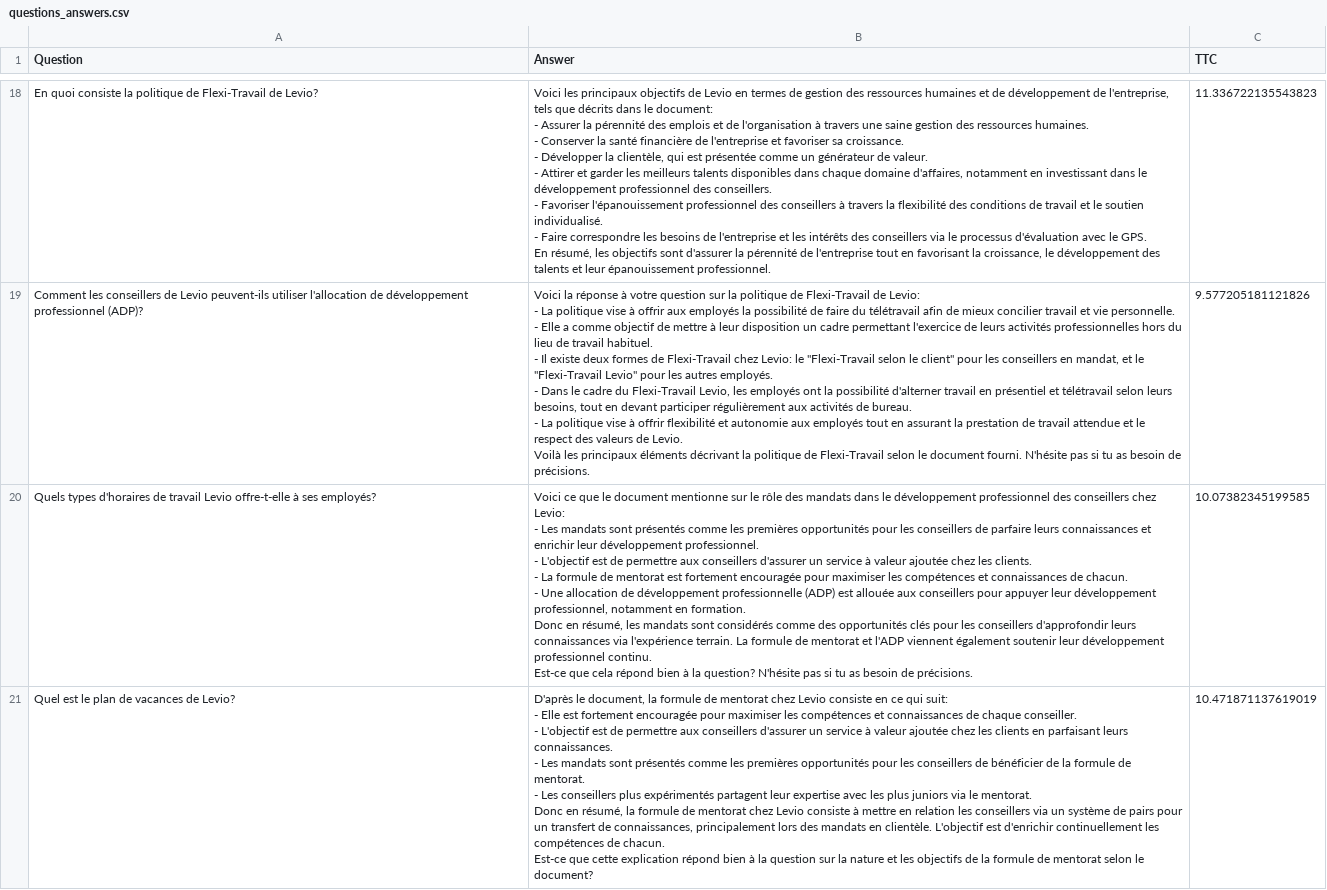
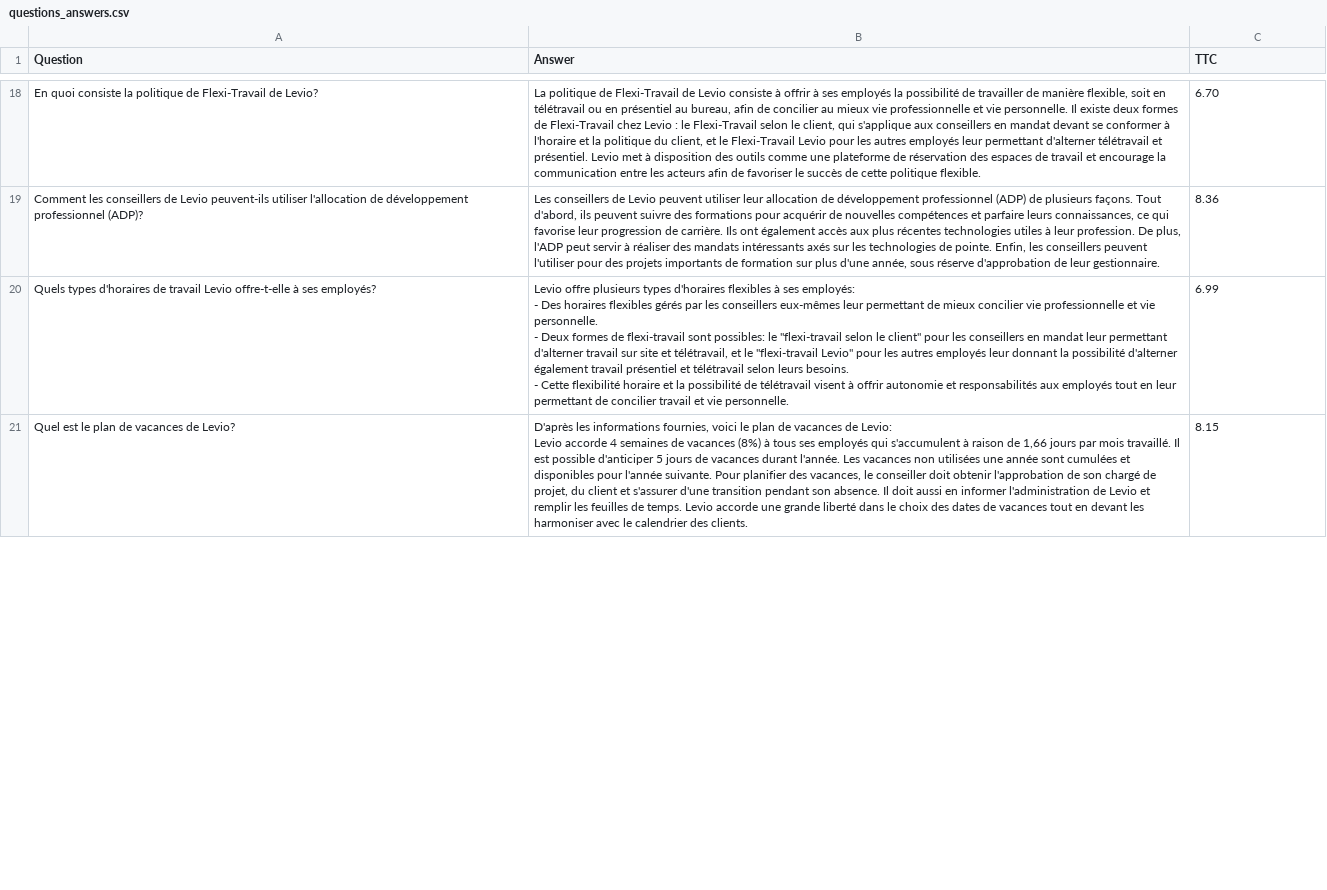
Before and after one commit to FloRul/levio-aws-demo-fev-dev, a CSV file: scripts/data/questions_answers.csv, drawn as a sheet; only a part is shown, gaps mark what is left out; ↵ is a line break in a cell; the diff covers the shown part only; the diff names each change by its address in the sheet, - before the commit and + after, or states it on an @@ line.

```diff
--- a/scripts/data/questions_answers.csv
+++ b/scripts/data/questions_answers.csv
-B18 (Answer): Voici les principaux objectifs de Levio en termes de gestion des ressources humaines et de développement de l'entreprise, tels que décrits dans le document: ↵ - Assurer la pérennité des emplois et de l'organisation à travers une saine gestion des ressources humaines. ↵ - Conserver la santé financière de l'entreprise et favoriser sa croissance. ↵ - Développer la clientèle, qui est présentée comme un générateur de valeur. ↵ - Attirer et garder les meilleurs talents disponibles dans chaque domaine d'affaires, notamment en investissant dans le développement professionnel des conseillers. ↵ - Favoriser l'épanouissement professionnel des conseillers à travers la flexibilité des conditions de travail et le soutien individualisé. ↵ - Faire correspondre les besoins de l'entreprise et les intérêts des conseillers via le processus d'évaluation avec le GPS. ↵ En résumé, les objectifs sont d'assurer la pérennité de l'entreprise tout en favorisant la croissance, le développement des talents et leur épanouissement professionnel.
+B18 (Answer): La politique de Flexi-Travail de Levio consiste à offrir à ses employés la possibilité de travailler de manière flexible, soit en télétravail ou en présentiel au bureau, afin de concilier au mieux vie professionnelle et vie personnelle. Il existe deux formes de Flexi-Travail chez Levio : le Flexi-Travail selon le client, qui s'applique aux conseillers en mandat devant se conformer à l'horaire et la politique du client, et le Flexi-Travail Levio pour les autres employés leur permettant d'alterner télétravail et présentiel. Levio met à disposition des outils comme une plateforme de réservation des espaces de travail et encourage la communication entre les acteurs afin de favoriser le succès de cette politique flexible.
-C18 (TTC): 11.336722135543823
+C18 (TTC): 6.70
-B19 (Answer): Voici la réponse à votre question sur la politique de Flexi-Travail de Levio: ↵ - La politique vise à offrir aux employés la possibilité de faire du télétravail afin de mieux concilier travail et vie personnelle. ↵ - Elle a comme objectif de mettre à leur disposition un cadre permettant l'exercice de leurs activités professionnelles hors du lieu de travail habituel. ↵ - Il existe deux formes de Flexi-Travail chez Levio: le "Flexi-Travail selon le client" pour les conseillers en mandat, et le "Flexi-Travail Levio" pour les autres employés. ↵ - Dans le cadre du Flexi-Travail Levio, les employés ont la possibilité d'alterner travail en présentiel et télétravail selon leurs besoins, tout en devant participer régulièrement aux activités de bureau. ↵ - La politique vise à offrir flexibilité et autonomie aux employés tout en assurant la prestation de travail attendue et le respect des valeurs de Levio. ↵ Voilà les principaux éléments décrivant la politique de Flexi-Travail selon le document fourni. N'hésite pas si tu as besoin de précisions.
+B19 (Answer): Les conseillers de Levio peuvent utiliser leur allocation de développement professionnel (ADP) de plusieurs façons. Tout d'abord, ils peuvent suivre des formations pour acquérir de nouvelles compétences et parfaire leurs connaissances, ce qui favorise leur progression de carrière. Ils ont également accès aux plus récentes technologies utiles à leur profession. De plus, l'ADP peut servir à réaliser des mandats intéressants axés sur les technologies de pointe. Enfin, les conseillers peuvent l'utiliser pour des projets importants de formation sur plus d'une année, sous réserve d'approbation de leur gestionnaire.
-C19 (TTC): 9.577205181121826
+C19 (TTC): 8.36
-B20 (Answer): Voici ce que le document mentionne sur le rôle des mandats dans le développement professionnel des conseillers chez Levio: ↵ - Les mandats sont présentés comme les premières opportunités pour les conseillers de parfaire leurs connaissances et enrichir leur développement professionnel. ↵ - L'objectif est de permettre aux conseillers d'assurer un service à valeur ajoutée chez les clients. ↵ - La formule de mentorat est fortement encouragée pour maximiser les compétences et connaissances de chacun. ↵ - Une allocation de développement professionnelle (ADP) est allouée aux conseillers pour appuyer leur développement professionnel, notamment en formation. ↵ Donc en résumé, les mandats sont considérés comme des opportunités clés pour les conseillers d'approfondir leurs connaissances via l'expérience terrain. La formule de mentorat et l'ADP viennent également soutenir leur développement professionnel continu. ↵ Est-ce que cela répond bien à la question? N'hésite pas si tu as besoin de précisions.
+B20 (Answer): Levio offre plusieurs types d'horaires flexibles à ses employés: ↵ - Des horaires flexibles gérés par les conseillers eux-mêmes leur permettant de mieux concilier vie professionnelle et vie personnelle. ↵ - Deux formes de flexi-travail sont possibles: le "flexi-travail selon le client" pour les conseillers en mandat leur permettant d'alterner travail sur site et télétravail, et le "flexi-travail Levio" pour les autres employés leur donnant la possibilité d'alterner également travail présentiel et télétravail selon leurs besoins. ↵ - Cette flexibilité horaire et la possibilité de télétravail visent à offrir autonomie et responsabilités aux employés tout en leur permettant de concilier travail et vie personnelle.
-C20 (TTC): 10.07382345199585
+C20 (TTC): 6.99
-B21 (Answer): D'après le document, la formule de mentorat chez Levio consiste en ce qui suit: ↵ - Elle est fortement encouragée pour maximiser les compétences et connaissances de chaque conseiller. ↵ - L'objectif est de permettre aux conseillers d'assurer un service à valeur ajoutée chez les clients en parfaisant leurs connaissances. ↵ - Les mandats sont présentés comme les premières opportunités pour les conseillers de bénéficier de la formule de mentorat. ↵ - Les conseillers plus expérimentés partagent leur expertise avec les plus juniors via le mentorat. ↵ Donc en résumé, la formule de mentorat chez Levio consiste à mettre en relation les conseillers via un système de pairs pour un transfert de connaissances, principalement lors des mandats en clientèle. L'objectif est d'enrichir continuellement les compétences de chacun. ↵ Est-ce que cette explication répond bien à la question sur la nature et les objectifs de la formule de mentorat selon le document?
+B21 (Answer): D'après les informations fournies, voici le plan de vacances de Levio: ↵ Levio accorde 4 semaines de vacances (8%) à tous ses employés qui s'accumulent à raison de 1,66 jours par mois travaillé. Il est possible d'anticiper 5 jours de vacances durant l'année. Les vacances non utilisées une année sont cumulées et disponibles pour l'année suivante. Pour planifier des vacances, le conseiller doit obtenir l'approbation de son chargé de projet, du client et s'assurer d'une transition pendant son absence. Il doit aussi en informer l'administration de Levio et remplir les feuilles de temps. Levio accorde une grande liberté dans le choix des dates de vacances tout en devant les harmoniser avec le calendrier des clients.
-C21 (TTC): 10.471871137619019
+C21 (TTC): 8.15
```
Also changed, not shown: 25 added rows and 80 edited cells elsewhere in this file, 1 other file.
